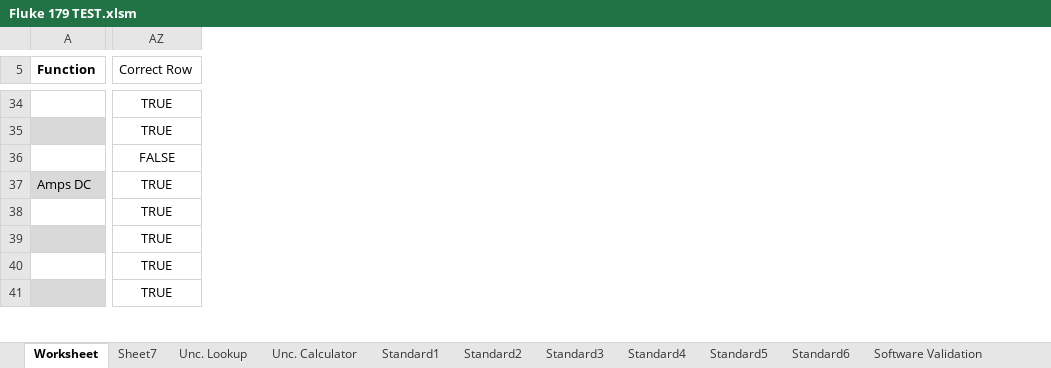
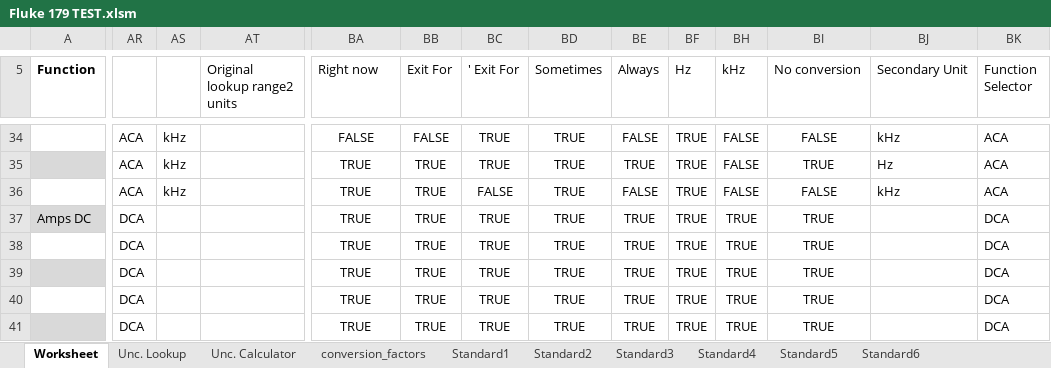
Before and after one commit to Johnson-Gage-Inspection-Inc/xl-Electrical-Workbook, an Excel workbook: Fluke 179 TEST.xlsm, sheet Worksheet, drawn as a sheet; only a part is shown, gaps mark what is left out; values as stored, in another font and other column widths than the file's, no borders; charts and pictures and conditional formats not drawn; addresses are those after the commit; the diff covers the shown part only; the diff names each change by its address in the sheet, - before the commit and + after, or states it on an @@ line.

```diff
--- a/Fluke 179 TEST.xlsm (sheet Worksheet)
+++ b/Fluke 179 TEST.xlsm (sheet Worksheet)
-sheet tab: Sheet7
+column AR, rows 34-41: ACA | ACA | ACA | DCA | DCA | DCA | DCA | DCA
+column AS, rows 34-36: all kHz
+column AT (Original lookup range2 units), empty
+column BB (Exit For), rows 34-41: FALSE | TRUE | TRUE | TRUE | TRUE | TRUE | TRUE | TRUE
+column BC (' Exit For), rows 34-41: TRUE | TRUE | FALSE | TRUE | TRUE | TRUE | TRUE | TRUE
+column BD (Sometimes), rows 34-41: all TRUE
+column BE (Always), rows 34-41: FALSE | TRUE | FALSE | TRUE | TRUE | TRUE | TRUE | TRUE
+column BF (Hz), rows 34-41: all TRUE
+column BH (kHz), rows 34-41: FALSE | FALSE | FALSE | TRUE | TRUE | TRUE | TRUE | TRUE
+column BI (No conversion), rows 34-41: FALSE | TRUE | FALSE | TRUE | TRUE | TRUE | TRUE | TRUE
+column BJ (Secondary Unit), rows 34-36: kHz | Hz | kHz
+column BK (Function Selector), rows 34-41: ACA | ACA | ACA | DCA | DCA | DCA | DCA | DCA
-BA5: Correct Row
+BA5: Right now
-BA34 (Right now): TRUE
+BA34 (Right now): FALSE
-BA36 (Right now): FALSE
+BA36 (Right now): TRUE
```
Also changed, not shown: 6 removed rows, 1 added column, 3 removed columns, 60 edited cells and merged cells elsewhere in this sheet, sheet Unc. Lookup, other sheet tabs, hidden cells.
